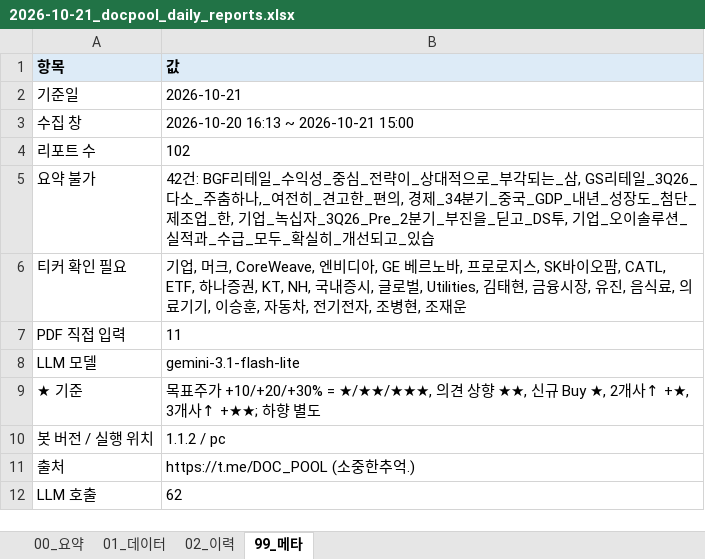
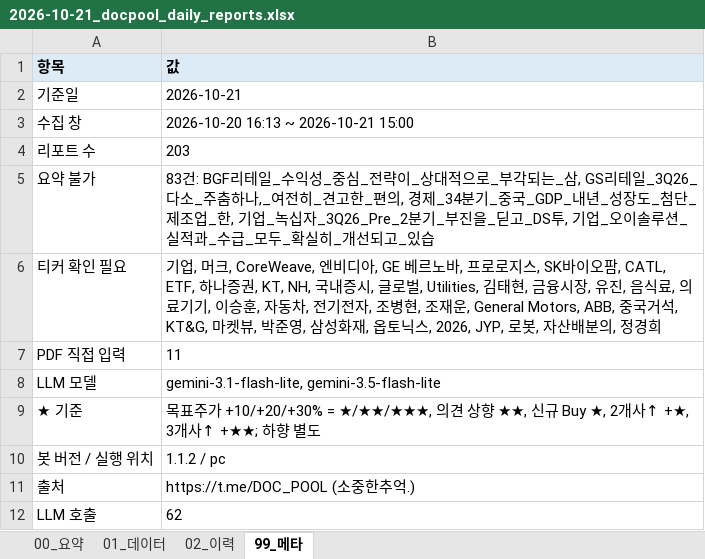
Before and after one commit to newwild3-cmyk/ivy-korean-reports, an Excel workbook: docpool/2026-10-21_docpool_daily_reports.xlsx, sheet 99_메타, drawn as a sheet; values as stored, in another font and other column widths than the file's, no borders; the diff names each change by its address in the sheet, - before the commit and + after, or states it on an @@ line.

```diff
--- a/docpool/2026-10-21_docpool_daily_reports.xlsx (sheet 99_메타)
+++ b/docpool/2026-10-21_docpool_daily_reports.xlsx (sheet 99_메타)
-B4 (값): 102
+B4 (값): 203
-B5 (값): 42건: BGF리…
+B5 (값): 83건: BGF리…
-B6 (값): …, 조재운
+B6 (값): …, 조재운, General Motors, ABB, 중국거석, KT&G, 마켓뷰, 박준영, 삼성화재, 옵토닉스, 2026, JYP, 로봇, 자산배분의, 정경희
-B8 (값): gemini-3.1-flash-lite
+B8 (값): gemini-3.1-flash-lite, gemini-3.5-flash-lite
```
Also changed, not shown: sheet 01_데이터, sheet 02_이력, sheet 00_요약.
